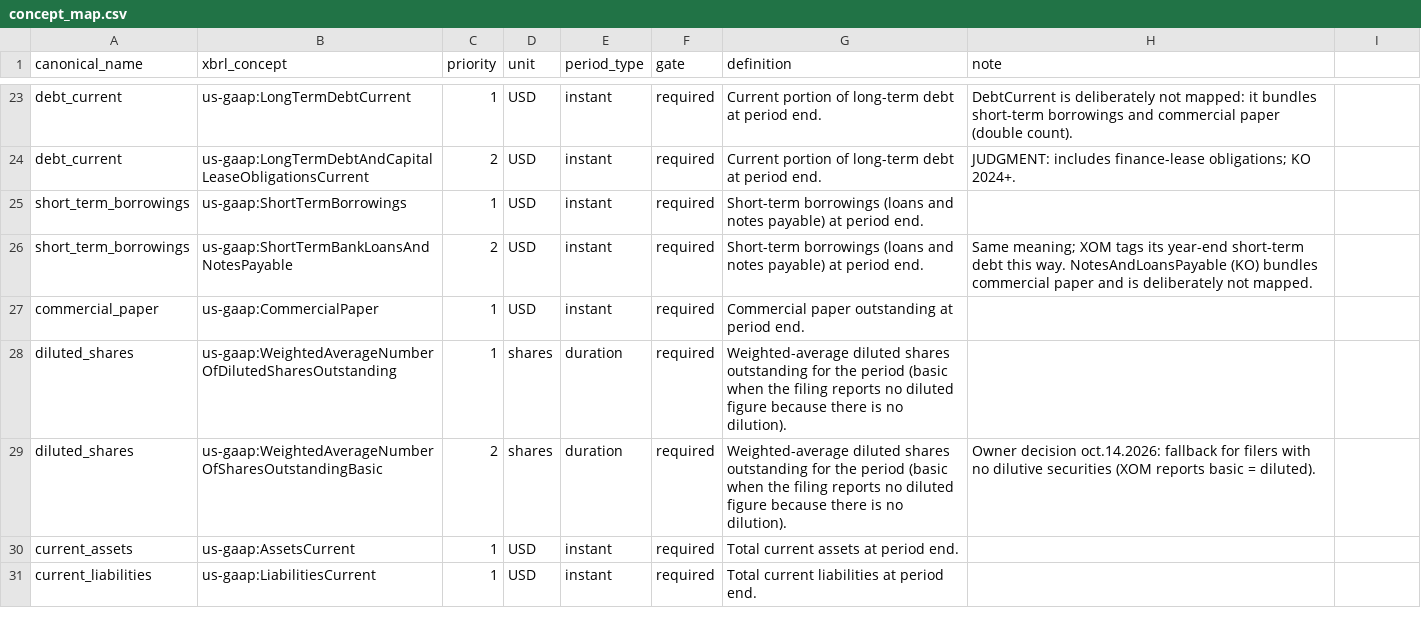
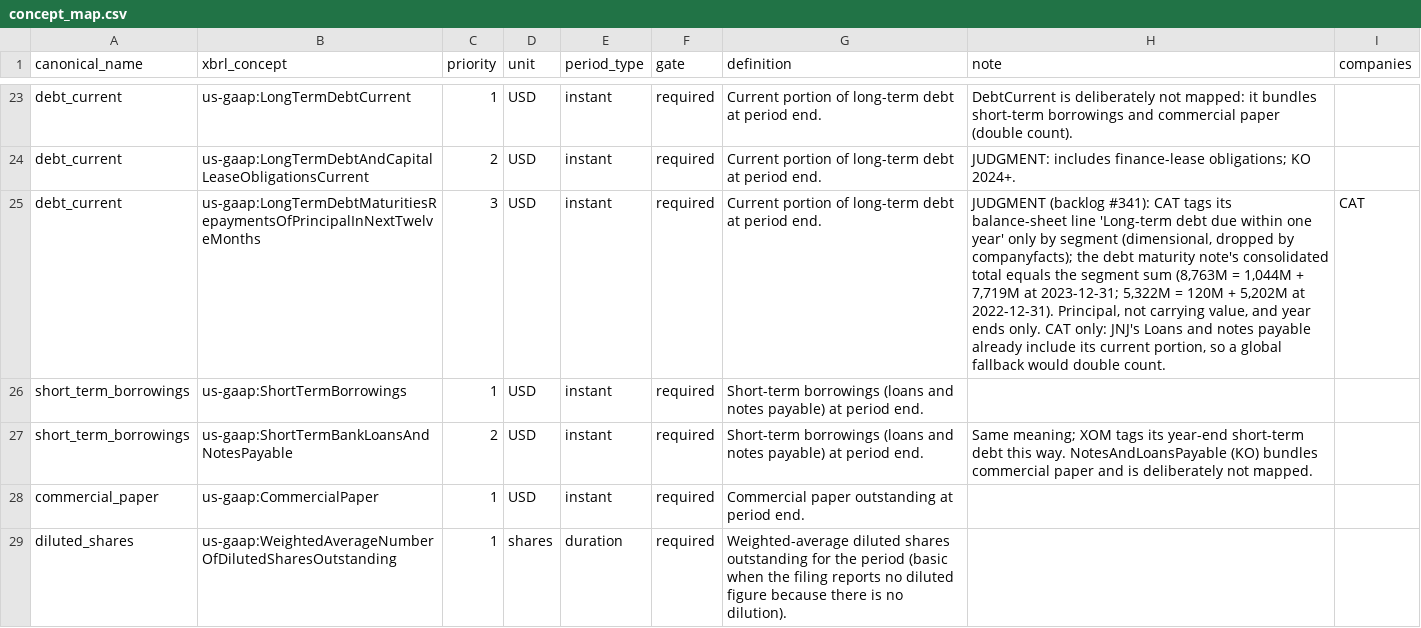
Before and after one commit to sonderbot-ar/warren, a CSV file: domains/fundamentals/concept_map.csv, drawn as a sheet; only a part is shown, gaps mark what is left out; the shorter side is filled out with more unchanged rows; the diff names each change by its address in the sheet, - before the commit and + after, or states it on an @@ line.

```diff
--- a/domains/fundamentals/concept_map.csv
+++ b/domains/fundamentals/concept_map.csv
-I1: (empty)
+I1: companies
+row 25: debt_current | us-gaap:LongTermDebtMaturitiesRepaymentsOfPrincipalInNextTwelveMonths | 3 | USD | instant | required | Current portion of long-term debt at period end. | JUDGMENT (backlog #341): CAT tags its balance-sheet line 'Long-term debt due within one year' only by segment (dimensional, dropped by companyfacts); the debt maturity note's consolidated total equals the segment sum (8,763M = 1,044M + 7,719M at 2023-12-31; 5,322M = 120M + 5,202M at 2022-12-31). Principal, not carrying value, and year ends only. CAT only: JNJ's Loans and notes payable already include its current portion, so a global fallback would double count. | CAT
```
Also changed, not shown: domains/fundamentals/concept_map_reported.csv, domains/fundamentals/known_gaps.csv, 10 other files.
